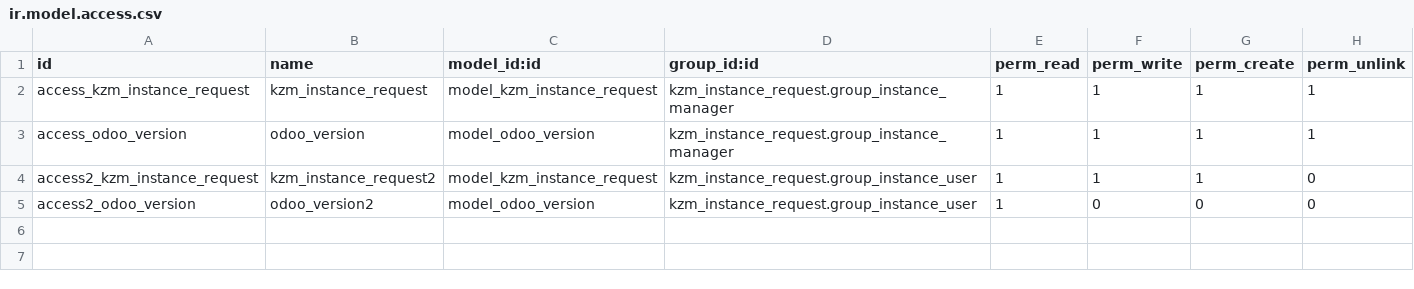
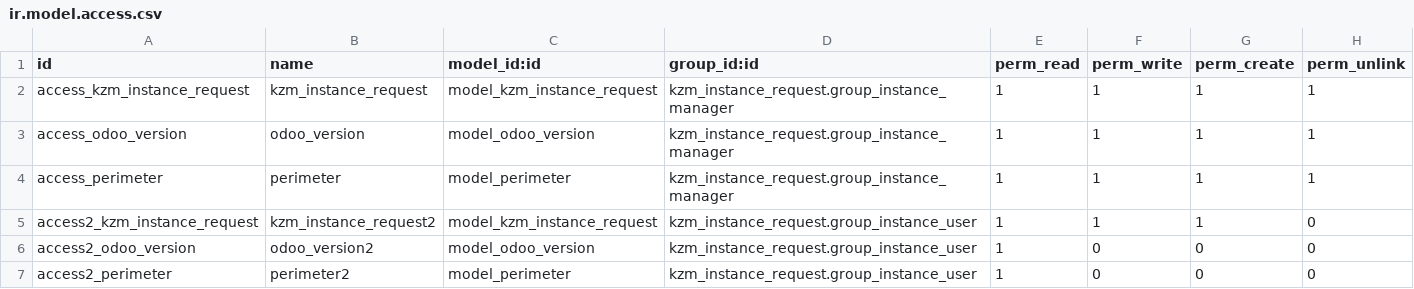
Before and after one commit to MC-Karizma/Test_Module_Odoo, a CSV file: addons/kzm_instance_request/security/ir.model.access.csv, drawn as a sheet.

Commit message:
[ADD] Ajout du nouveau modèle 'parameter', de son menu 'Parameters' des données du modèle 'perimeter' par fichier data

```diff
--- a/addons/kzm_instance_request/security/ir.model.access.csv
+++ b/addons/kzm_instance_request/security/ir.model.access.csv
@@ -3,3 +3,5 @@ access_kzm_instance_request,kzm_instance_request,model_kzm_instance_request,kzm_
 access_odoo_version,odoo_version,model_odoo_version,kzm_instance_request.group_instance_manager,1,1,1,1
+access_perimeter,perimeter,model_perimeter,kzm_instance_request.group_instance_manager,1,1,1,1
 access2_kzm_instance_request,kzm_instance_request2,model_kzm_instance_request,kzm_instance_request.group_instance_user,1,1,1,0
 access2_odoo_version,odoo_version2,model_odoo_version,kzm_instance_request.group_instance_user,1,0,0,0
+access2_perimeter,perimeter2,model_perimeter,kzm_instance_request.group_instance_user,1,0,0,0
```
Also changed, not shown: 5 other files.
